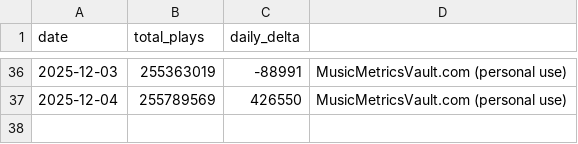
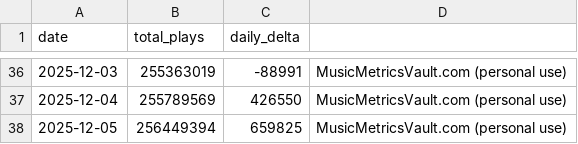
Before and after one commit to Alexselaman/av-streams-dashoard, a CSV file: mmv_total_streams.csv, drawn as a sheet; only a part is shown, gaps mark what is left out.

```diff
--- a/mmv_total_streams.csv
+++ b/mmv_total_streams.csv
@@ -37 +37,2 @@
 2025-12-04,255789569,426550,MusicMetricsVault.com (personal use)
+2025-12-05,256449394,659825,MusicMetricsVault.com (personal use)
```
Also changed, not shown: 2 other files.
